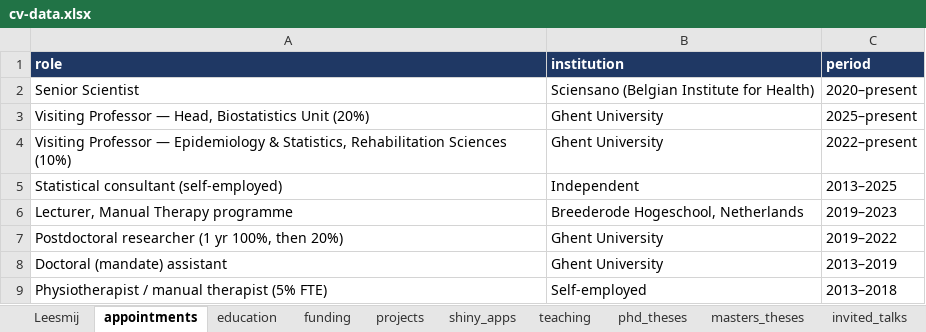
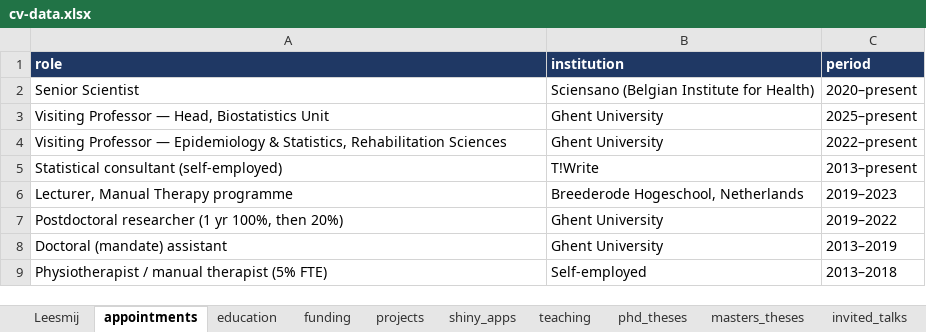
Before and after one commit to rdpauw/rdpauw, an Excel workbook: cv-data.xlsx, sheet appointments, drawn as a sheet; values as stored, in another font and other column widths than the file's, no borders; the diff names each change by its address in the sheet, - before the commit and + after, or states it on an @@ line.

```diff
--- a/cv-data.xlsx (sheet appointments)
+++ b/cv-data.xlsx (sheet appointments)
-A3 (role): …Biostatistics Unit (20%)
+A3 (role): …Biostatistics Unit
-A4 (role): …Rehabilitation Sciences (10%)
+A4 (role): …Rehabilitation Sciences
-B5 (institution): Independent
+B5 (institution): T!Write
-C5 (period): 2013–2025
+C5 (period): 2013–present
```
Also changed, not shown: sheet Leesmij, sheet training, 16 other files.
